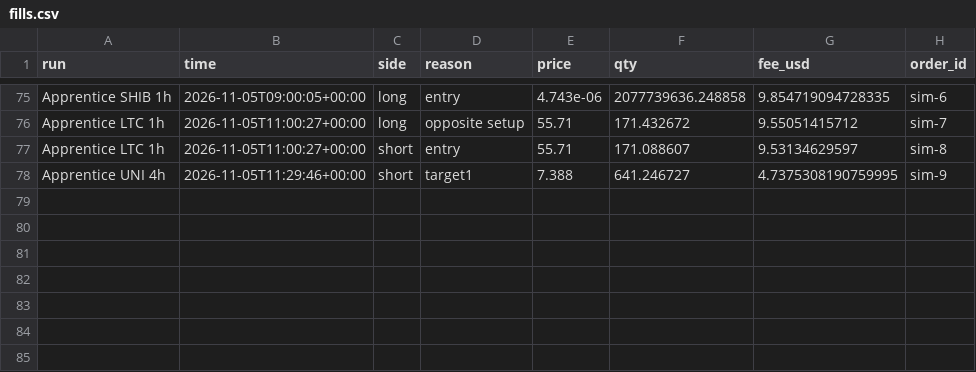
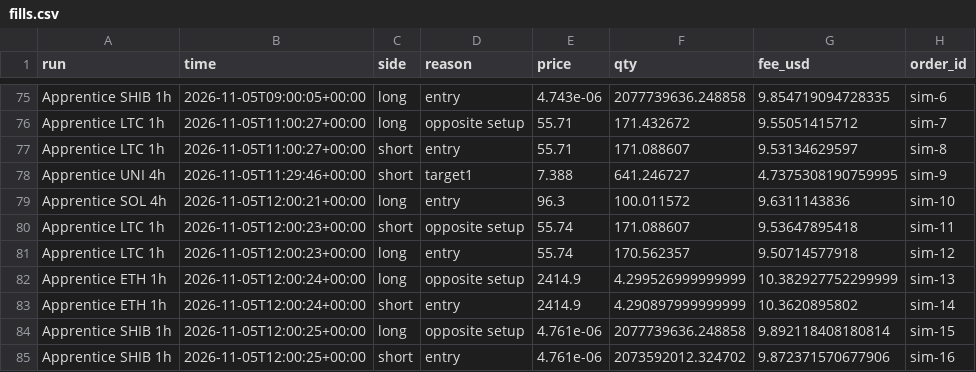
Before and after one commit to ethangoebel1499-jpg/Claude, a CSV file: paper_trades/fills.csv, drawn as a sheet; only a part is shown, gaps mark what is left out.

```diff
--- a/paper_trades/fills.csv
+++ b/paper_trades/fills.csv
@@ -78 +78,8 @@ Apprentice LTC 1h,2026-11-05T11:00:27+00:00,short,entry,55.71,171.088607,9.53134
 Apprentice UNI 4h,2026-11-05T11:29:46+00:00,short,target1,7.388,641.246727,4.7375308190759995,sim-9
+Apprentice SOL 4h,2026-11-05T12:00:21+00:00,long,entry,96.3,100.011572,9.6311143836,sim-10
+Apprentice LTC 1h,2026-11-05T12:00:23+00:00,short,opposite setup,55.74,171.088607,9.53647895418,sim-11
+Apprentice LTC 1h,2026-11-05T12:00:23+00:00,long,entry,55.74,170.562357,9.50714577918,sim-12
+Apprentice ETH 1h,2026-11-05T12:00:24+00:00,long,opposite setup,2414.9,4.299526999999999,10.382927752299999,sim-13
+Apprentice ETH 1h,2026-11-05T12:00:24+00:00,short,entry,2414.9,4.290897999999999,10.3620895802,sim-14
+Apprentice SHIB 1h,2026-11-05T12:00:25+00:00,long,opposite setup,4.761e-06,2077739636.248858,9.892118408180814,sim-15
+Apprentice SHIB 1h,2026-11-05T12:00:25+00:00,short,entry,4.761e-06,2073592012.324702,9.872371570677906,sim-16
```
Also changed, not shown: apprentice/lessons.csv, paper_trades/equity.csv, 7 other files.
